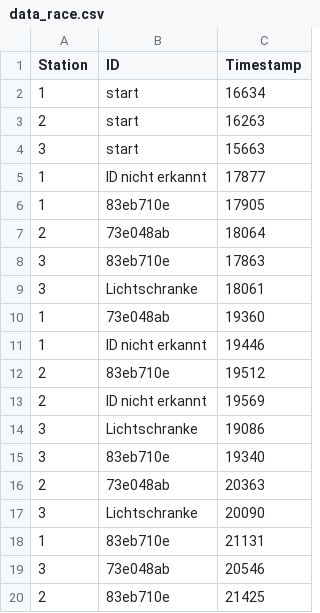
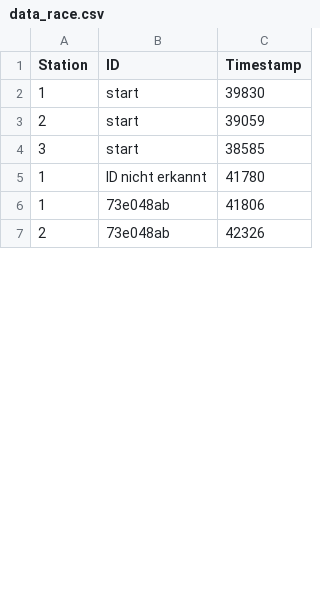
Before and after one commit to gerdhinze/CC_Zeitnehmung_Software, a CSV file: MATLAB/Controll_GUI_V3/Output_Files/data_race.csv, drawn as a sheet; only a part is shown; the diff covers the shown part only.

```diff
--- a/MATLAB/Controll_GUI_V3/Output_Files/data_race.csv
+++ b/MATLAB/Controll_GUI_V3/Output_Files/data_race.csv
@@ -1,39 +1,13 @@
 Station,ID,Timestamp
-1,start,"16634
-"
-2,start,"16263
-"
-3,start,"15663
-"
-1,ID nicht erkannt,"17877
-"
-1,83eb710e,"17905
-"
-2,73e048ab,"18064
-"
-3,83eb710e,"17863
-"
-3,Lichtschranke,"18061
-"
-1,73e048ab,"19360
-"
-1,ID nicht erkannt,"19446
-"
-2,83eb710e,"19512
-"
-2,ID nicht erkannt,"19569
-"
-3,Lichtschranke,"19086
-"
-3,83eb710e,"19340
-"
-2,73e048ab,"20363
-"
-3,Lichtschranke,"20090
-"
-1,83eb710e,"21131
-"
-3,73e048ab,"20546
-"
-2,83eb710e,"21425
-"
+1,start,"39830
+"
+2,start,"39059
+"
+3,start,"38585
+"
+1,ID nicht erkannt,"41780
+"
+1,73e048ab,"41806
+"
+2,73e048ab,"42326
+"
```
Also changed, not shown: 6 added rows, 41 removed rows and 3 edited cells elsewhere in this file, 20 other files.
